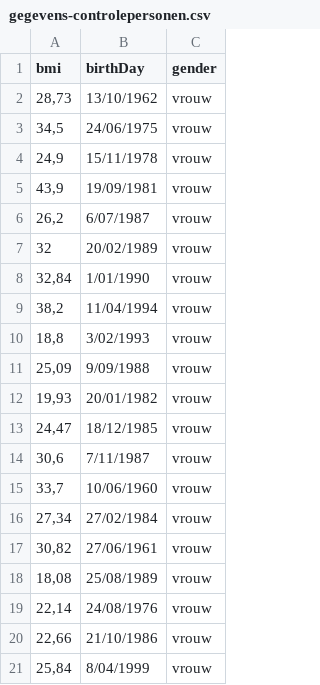
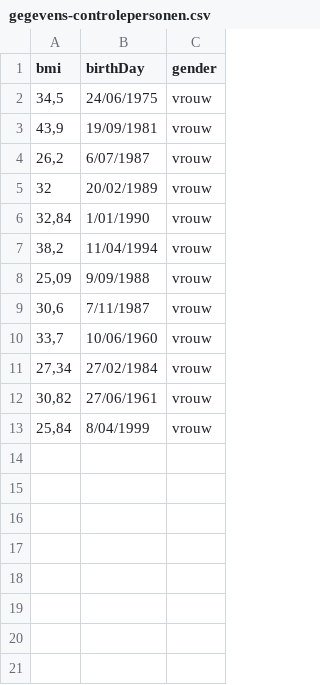
Before and after one commit to MichielMortier/SpringBootProject, a CSV file: src/main/resources/assets/gegevens-controlepersonen.csv, drawn as a sheet.

Commit message:
update csv

```diff
--- a/src/main/resources/assets/gegevens-controlepersonen.csv
+++ b/src/main/resources/assets/gegevens-controlepersonen.csv
@@ -1,5 +1,3 @@
 bmi;birthDay;gender
-28,73;13/10/1962;vrouw
 34,5;24/06/1975;vrouw
-24,9;15/11/1978;vrouw
 43,9;19/09/1981;vrouw
@@ -9,6 +7,3 @@ bmi;birthDay;gender
 38,2;11/04/1994;vrouw
-18,8;3/02/1993;vrouw
 25,09;9/09/1988;vrouw
-19,93;20/01/1982;vrouw
-24,47;18/12/1985;vrouw
 30,6;7/11/1987;vrouw
@@ -17,5 +12,2 @@ bmi;birthDay;gender
 30,82;27/06/1961;vrouw
-18,08;25/08/1989;vrouw
-22,14;24/08/1976;vrouw
-22,66;21/10/1986;vrouw
 25,84;8/04/1999;vrouw
```
